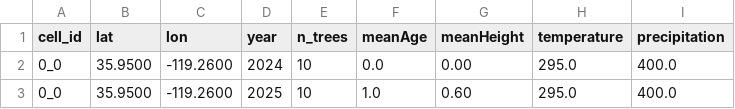
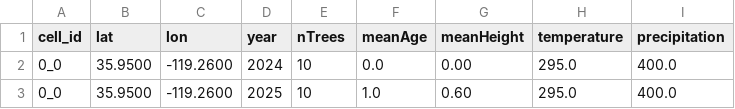
Before and after one commit to SchmidtDSE/josh-llm-experiment, a CSV file: reference/broken/missing-year/results.csv, drawn as a sheet; only a part is shown.

Commit message:
PR #7 review: rename n_trees → nTrees for camelCase consistency
Addresses the review comment on output_schema.py:29 — the new column
should match the existing meanAge / meanHeight camelCase convention,
not snake_case. (cell_id stays as-is; the underscore there is part of
its established identity, not a multi-word naming choice.)

Mechanical rename across:
- prompts/SIDECAR.md, BASE_PROMPT.md, rung5_master.md (column tables)
- harness/validators/output_schema.py (EXPECTED_COLUMNS, INTEGER_COLUMNS)
- harness/validators/acceptance.py (year_df["nTrees"].mean())
- 5 reference fixture CSV headers
- IMPLEMENTATION_PLAN.md gap-closure note

Scorer behavior verified identical to pre-rename:
- golden: occupancy_in_range=true, occ_mean=10.0
- 4 broken fixtures: same error messages as before

```diff
--- a/reference/broken/missing-year/results.csv
+++ b/reference/broken/missing-year/results.csv
@@ -1,2 +1,2 @@
-cell_id,lat,lon,year,n_trees,meanAge,meanHeight,temperature,precipitation
+cell_id,lat,lon,year,nTrees,meanAge,meanHeight,temperature,precipitation
 0_0,35.9500,-119.2600,2024,10,0.0,0.00,295.0,400.0
```
Also changed, not shown: reference/broken/nan-heights/results.csv, reference/broken/nan-precip/results.csv, 8 other files.
